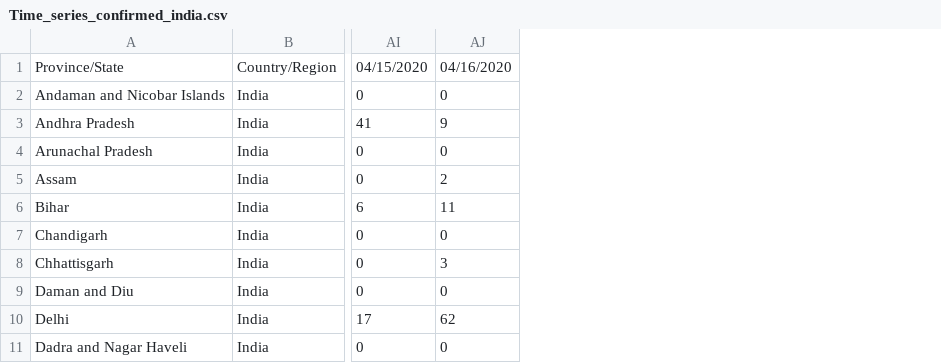
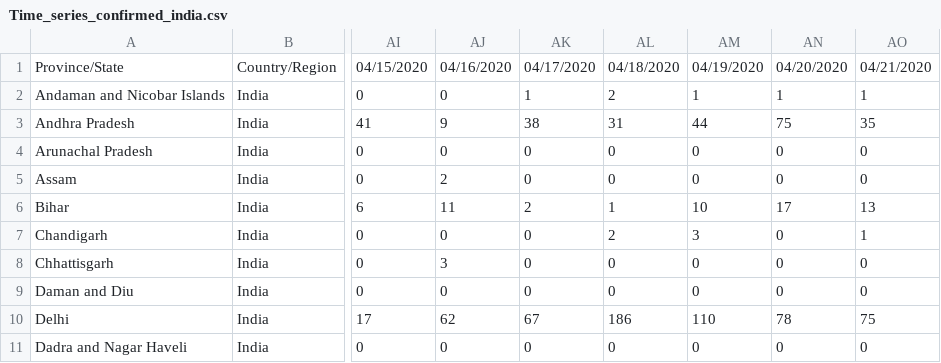
Before and after one commit to Prabindas001/COVID-19, a CSV file: Time_series_confirmed_india.csv, drawn as a sheet; only a part is shown, gaps mark what is left out; the diff names each change by its address in the sheet, - before the commit and + after, or states it on an @@ line.

Commit message:
Update Time_series_confirmed_india.csv

```diff
--- a/Time_series_confirmed_india.csv
+++ b/Time_series_confirmed_india.csv
+column AK, rows 1-11: 04/17/2020 | 1 | 38 | 0 | 0 | 2 | 0 | 0 | 0 | 67 | 0
+column AL, rows 1-11: 04/18/2020 | 2 | 31 | 0 | 0 | 1 | 2 | 0 | 0 | 186 | 0
+column AM, rows 1-11: 04/19/2020 | 1 | 44 | 0 | 0 | 10 | 3 | 0 | 0 | 110 | 0
+column AN, rows 1-11: 04/20/2020 | 1 | 75 | 0 | 0 | 17 | 0 | 0 | 0 | 78 | 0
+column AO, rows 1-11: 04/21/2020 | 1 | 35 | 0 | 0 | 13 | 1 | 0 | 0 | 75 | 0
```
